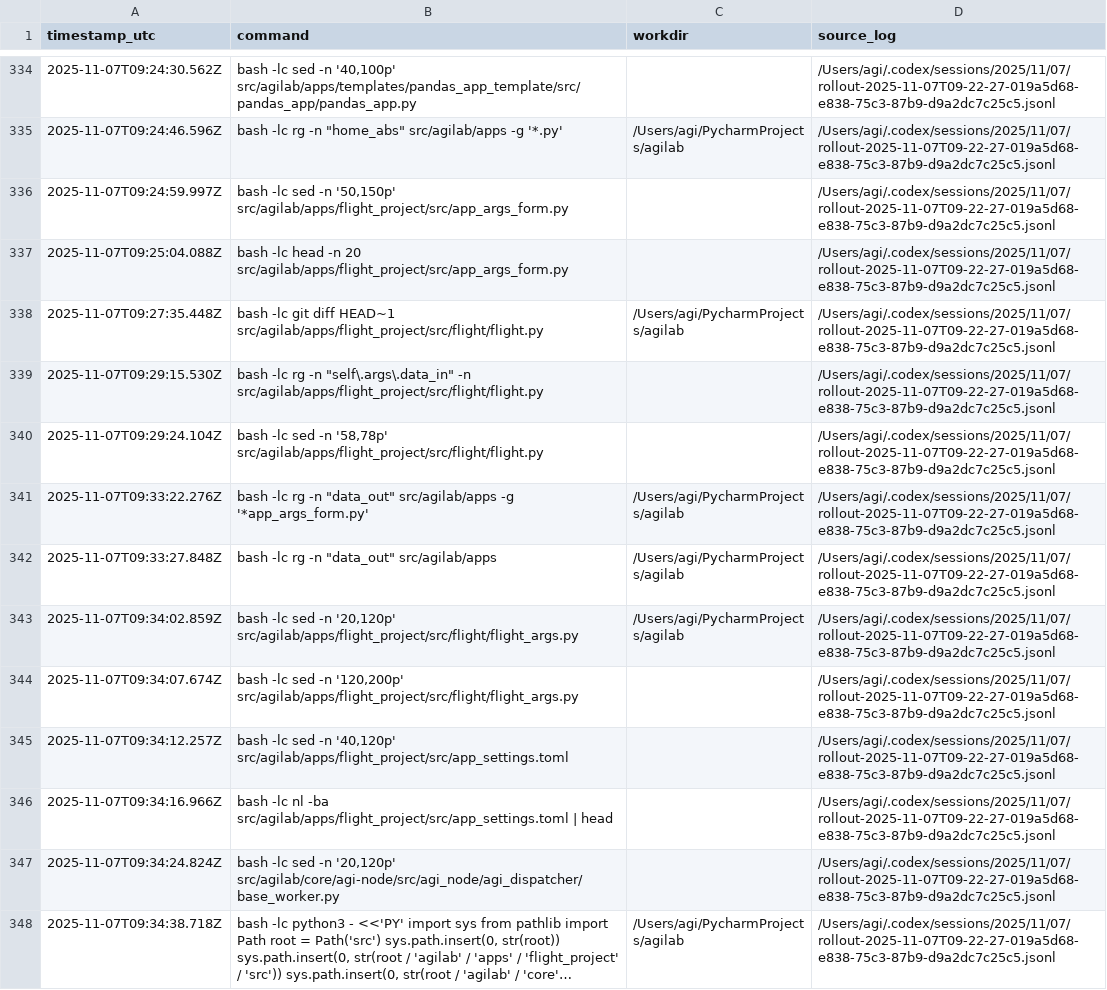
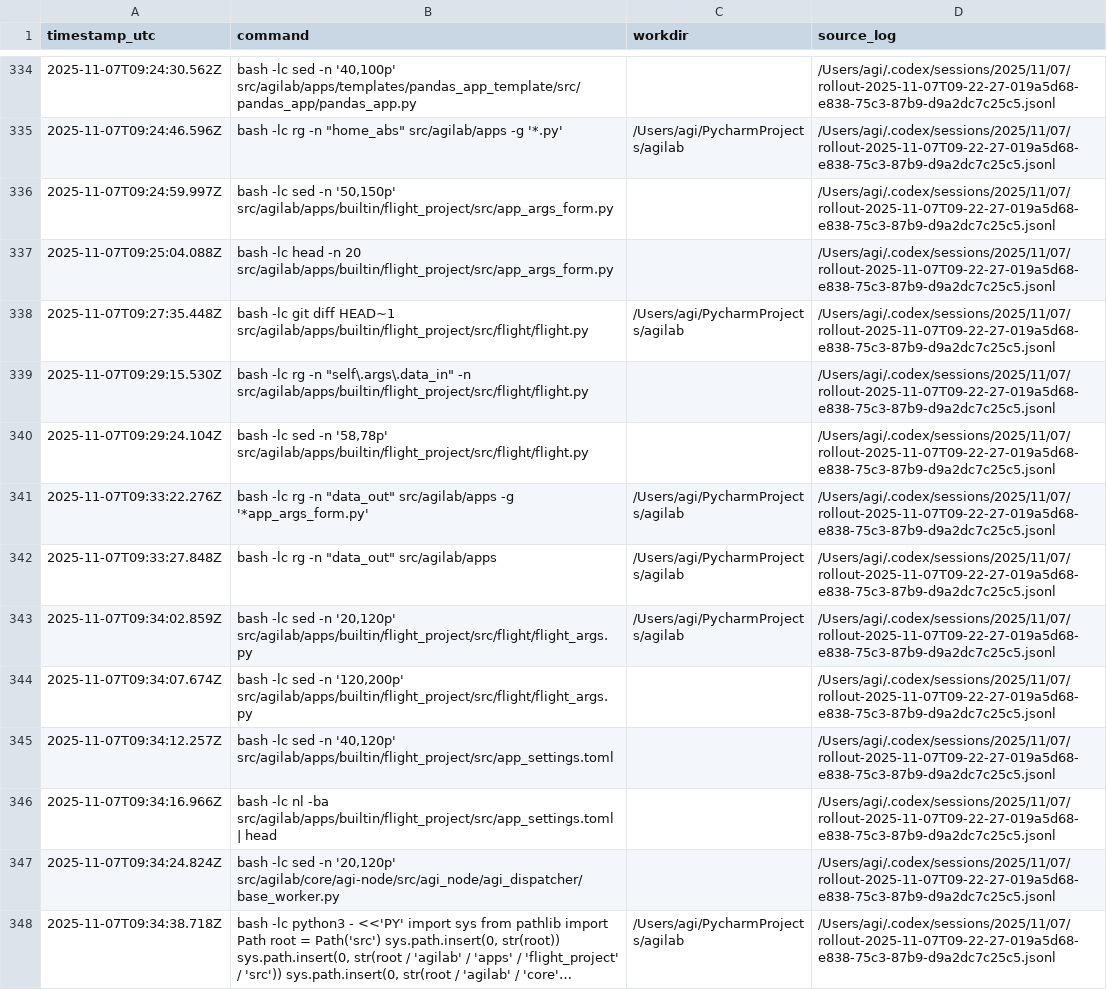
Before and after one commit to ThalesGroup/agilab, a TSV file: codex/codex_shell_history.tsv, drawn as a sheet; only a part is shown, gaps mark what is left out; long unchanged cells end in …; the diff covers the shown part only.

```diff
--- a/codex/codex_shell_history.tsv
+++ b/codex/codex_shell_history.tsv
@@ -335,13 +335,13 @@ timestamp_utc	command	workdir	source_log
 2025-11-07T09:24:46.596Z	bash -lc rg -n "home_abs" src/agilab/apps -g '*.py'	/Users/agi/PycharmProjects/agilab	/Users/agi/.codex/sessions/2025/11/07/rollout-2025-11-07T09-22-27-019a5d68-e838-75c3-87b9-d9a2dc7c25c5.jsonl
-2025-11-07T09:24:59.997Z	bash -lc sed -n '50,150p' src/agilab/apps/flight_project/src/app_args_form.py		/Users/agi/.codex/sessions/2025/11/07/rollout-2025-11-07T09-22-27-019a5d68-e838-75c3-87b9-d9a2dc7c25c5.jsonl
-2025-11-07T09:25:04.088Z	bash -lc head -n 20 src/agilab/apps/flight_project/src/app_args_form.py		/Users/agi/.codex/sessions/2025/11/07/rollout-2025-11-07T09-22-27-019a5d68-e838-75c3-87b9-d9a2dc7c25c5.jsonl
-2025-11-07T09:27:35.448Z	bash -lc git diff HEAD~1 src/agilab/apps/flight_project/src/flight/flight.py	/Users/agi/PycharmProjects/agilab	/Users/agi/.codex/sessions/2025/11/07/rollout-2025-11-07T09-22-27-019a5d68-e838-75c3-87b9-d9a2dc7c25c5.jsonl
-2025-11-07T09:29:15.530Z	bash -lc rg -n "self\.args\.data_in" -n src/agilab/apps/flight_project/src/flight/flight.py		/Users/agi/.codex/sessions/2025/11/07/rollout-2025-11-07T09-22-27-019a5d68-e838-75c3-87b9-d9a2dc7c25c5.jsonl
-2025-11-07T09:29:24.104Z	bash -lc sed -n '58,78p' src/agilab/apps/flight_project/src/flight/flight.py		/Users/agi/.codex/sessions/2025/11/07/rollout-2025-11-07T09-22-27-019a5d68-e838-75c3-87b9-d9a2dc7c25c5.jsonl
+2025-11-07T09:24:59.997Z	bash -lc sed -n '50,150p' src/agilab/apps/builtin/flight_project/src/app_args_form.py		/Users/agi/.codex/sessions/2025/11/07/rollout-2025-11-07T09-22-27-019a5d68-e838-75c3-87b9-d9a2dc7c25c5.jsonl
+2025-11-07T09:25:04.088Z	bash -lc head -n 20 src/agilab/apps/builtin/flight_project/src/app_args_form.py		/Users/agi/.codex/sessions/2025/11/07/rollout-2025-11-07T09-22-27-019a5d68-e838-75c3-87b9-d9a2dc7c25c5.jsonl
+2025-11-07T09:27:35.448Z	bash -lc git diff HEAD~1 src/agilab/apps/builtin/flight_project/src/flight/flight.py	/Users/agi/PycharmProjects/agilab	/Users/agi/.codex/sessions/2025/11/07/rollout-2025-11-07T09-22-27-019a5d68-e838-75c3-87b9-d9a2dc7c25c5.jsonl
+2025-11-07T09:29:15.530Z	bash -lc rg -n "self\.args\.data_in" -n src/agilab/apps/builtin/flight_project/src/flight/flight.py		/Users/agi/.codex/sessions/2025/11/07/rollout-2025-11-07T09-22-27-019a5d68-e838-75c3-87b9-d9a2dc7c25c5.jsonl
+2025-11-07T09:29:24.104Z	bash -lc sed -n '58,78p' src/agilab/apps/builtin/flight_project/src/flight/flight.py		/Users/agi/.codex/sessions/2025/11/07/rollout-2025-11-07T09-22-27-019a5d68-e838-75c3-87b9-d9a2dc7c25c5.jsonl
 2025-11-07T09:33:22.276Z	bash -lc rg -n "data_out" src/agilab/apps -g '*app_args_form.py'	/Users/agi/PycharmProjects/agilab	/Users/agi/.codex/sessions/2025/11/07/rollout-2025-11-07T09-22-27-019a5d68-e838-75c3-87b9-d9a2dc7c25c5.jsonl
 2025-11-07T09:33:27.848Z	bash -lc rg -n "data_out" src/agilab/apps	/Users/agi/PycharmProjects/agilab	/Users/agi/.codex/sessions/2025/11/07/rollout-2025-11-07T09-22-27-019a5d68-e838-75c3-87b9-d9a2dc7c25c5.jsonl
-2025-11-07T09:34:02.859Z	bash -lc sed -n '20,120p' src/agilab/apps/flight_project/src/flight/flight_args.py	/Users/agi/PycharmProjects/agilab	/Users/agi/.codex/sessions/2025/11/07/rollout-2025-11-07T09-22-27-019a5d68-e838-75c3-87b9-d9a2dc7c25c5.jsonl
-2025-11-07T09:34:07.674Z	bash -lc sed -n '120,200p' src/agilab/apps/flight_project/src/flight/flight_args.py		/Users/agi/.codex/sessions/2025/11/07/rollout-2025-11-07T09-22-27-019a5d68-e838-75c3-87b9-d9a2dc7c25c5.jsonl
-2025-11-07T09:34:12.257Z	bash -lc sed -n '40,120p' src/agilab/apps/flight_project/src/app_settings.toml		/Users/agi/.codex/sessions/2025/11/07/rollout-2025-11-07T09-22-27-019a5d68-e838-75c3-87b9-d9a2dc7c25c5.jsonl
-2025-11-07T09:34:16.966Z	bash -lc nl -ba src/agilab/apps/flight_project/src/app_settings.toml | head		/Users/agi/.codex/sessions/2025/11/07/rollout-2025-11-07T09-22-27-019a5d68-e838-75c3-87b9-d9a2dc7c25c5.jsonl
+2025-11-07T09:34:02.859Z	bash -lc sed -n '20,120p' src/agilab/apps/builtin/flight_project/src/flight/flight_args.py	/Users/agi/PycharmProjects/agilab	/Users/agi/.codex/sessions/2025/11/07/rollout-2025-11-07T09-22-27-019a5d68-e838-75c3-87b9-d9a2dc7c25c5.jsonl
+2025-11-07T09:34:07.674Z	bash -lc sed -n '120,200p' src/agilab/apps/builtin/flight_project/src/flight/flight_args.py		/Users/agi/.codex/sessions/2025/11/07/rollout-2025-11-07T09-22-27-019a5d68-e838-75c3-87b9-d9a2dc7c25c5.jsonl
+2025-11-07T09:34:12.257Z	bash -lc sed -n '40,120p' src/agilab/apps/builtin/flight_project/src/app_settings.toml		/Users/agi/.codex/sessions/2025/11/07/rollout-2025-11-07T09-22-27-019a5d68-e838-75c3-87b9-d9a2dc7c25c5.jsonl
+2025-11-07T09:34:16.966Z	bash -lc nl -ba src/agilab/apps/builtin/flight_project/src/app_settings.toml | head		/Users/agi/.codex/sessions/2025/11/07/rollout-2025-11-07T09-22-27-019a5d68-e838-75c3-87b9-d9a2dc7c25c5.jsonl
 2025-11-07T09:34:24.824Z	bash -lc sed -n '20,120p' src/agilab/core/agi-node/src/agi_node/agi_dispatcher/base_worker.py		/Users/agi/.codex/sessions/2025/11/07/rollout-2025-11-07T09-22-27-019a5d68-e838-75c3-87b9-d9a2dc7c25c5.jsonl
```
Also changed, not shown: 113 edited cells elsewhere in this file, codex/codex_shell_command_main_stats.tsv, codex/codex_shell_command_stats.tsv, 12 other files.
